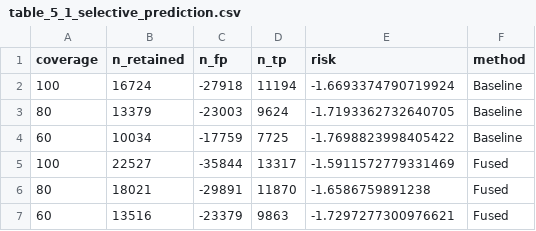
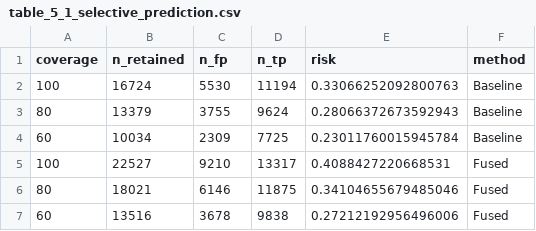
Before and after one commit to WesleyG31/OVD-MODEL-EPISTEMIC-UNCERTAINTY, a CSV file: RQ/rq5/outputs/table_5_1_selective_prediction.csv, drawn as a sheet.

```diff
--- a/RQ/rq5/outputs/table_5_1_selective_prediction.csv
+++ b/RQ/rq5/outputs/table_5_1_selective_prediction.csv
@@ -1,7 +1,7 @@
 coverage,n_retained,n_fp,n_tp,risk,method
-100,16724,-27918,11194,-1.6693374790719924,Baseline
-80,13379,-23003,9624,-1.7193362732640705,Baseline
-60,10034,-17759,7725,-1.7698823998405422,Baseline
-100,22527,-35844,13317,-1.5911572779331469,Fused
-80,18021,-29891,11870,-1.6586759891238,Fused
-60,13516,-23379,9863,-1.7297277300976621,Fused
+100,16724,5530,11194,0.33066252092800763,Baseline
+80,13379,3755,9624,0.28066372673592943,Baseline
+60,10034,2309,7725,0.23011760015945784,Baseline
+100,22527,9210,13317,0.4088427220668531,Fused
+80,18021,6146,11875,0.34104655679485046,Fused
+60,13516,3678,9838,0.27212192956496006,Fused
```
Also changed, not shown: RQ/rq5/outputs/risk_coverage_curves_data.csv, 23 other files.
